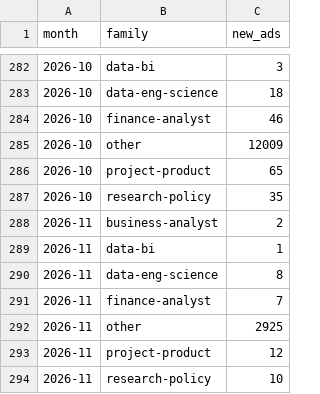
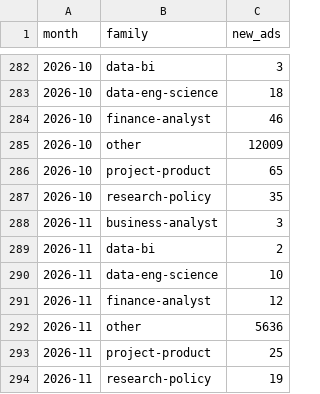
Before and after one commit to nghiaphuong/norway-job-market, a CSV file: data/history/new_ads_by_month.csv, drawn as a sheet; only a part is shown, gaps mark what is left out.

```diff
--- a/data/history/new_ads_by_month.csv
+++ b/data/history/new_ads_by_month.csv
@@ -287,8 +287,8 @@ month,family,new_ads
 2026-10,research-policy,35
-2026-11,business-analyst,2
-2026-11,data-bi,1
-2026-11,data-eng-science,8
-2026-11,finance-analyst,7
-2026-11,other,2925
-2026-11,project-product,12
-2026-11,research-policy,10
+2026-11,business-analyst,3
+2026-11,data-bi,2
+2026-11,data-eng-science,10
+2026-11,finance-analyst,12
+2026-11,other,5636
+2026-11,project-product,25
+2026-11,research-policy,19
```
Also changed, not shown: data/ads/2026-07.csv, data/ads/2026-08.csv, 8 other files.
